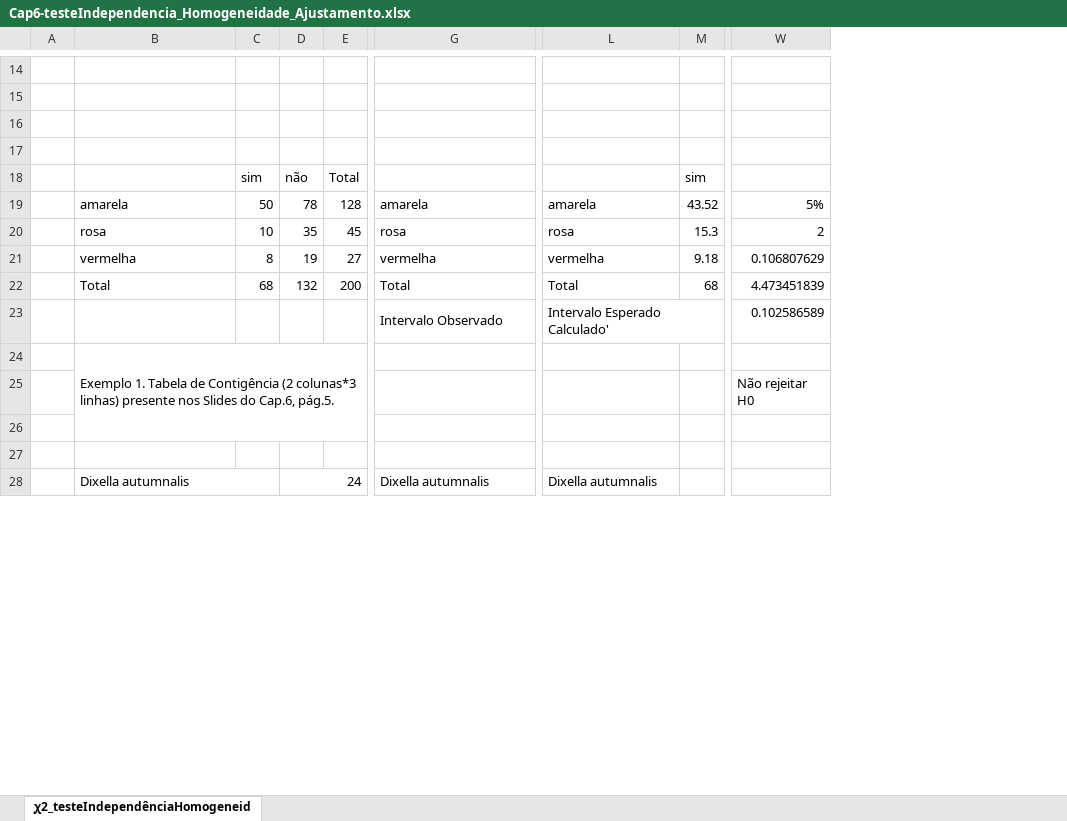
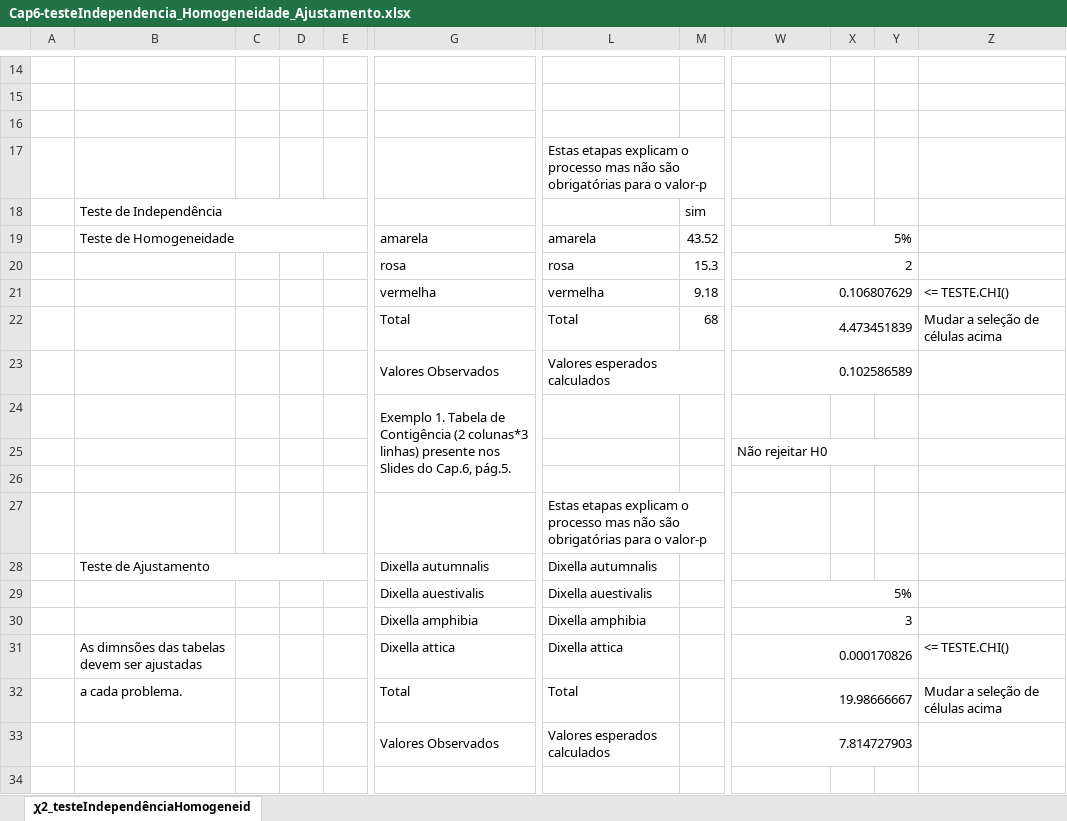
Before and after one commit to jpcaveiro/bioestatistica-exercicios, an Excel workbook: c6-contingência/Cap6-testeIndependencia_Homogeneidade_Ajustamento.xlsx, sheet ꭕ2_testeIndependênciaHomogeneid, drawn as a sheet; only a part is shown, gaps mark what is left out; values as stored, in another font and other column widths than the file's, no cell formats; charts and pictures not drawn; removed rows and columns are numbered as before the commit, all else as after; rows hold the shown columns only; the diff covers the shown part only; the diff names each change by its address in the sheet, - before the commit and + after, or states it on an @@ line.

```diff
--- a/c6-contingência/Cap6-testeIndependencia_Homogeneidade_Ajustamento.xlsx (sheet ꭕ2_testeIndependênciaHomogeneid)
+++ b/c6-contingência/Cap6-testeIndependencia_Homogeneidade_Ajustamento.xlsx (sheet ꭕ2_testeIndependênciaHomogeneid)
-column D, rows 18-22: não | 78 | 35 | 19 | 132
-column E, rows 18-22: Total | 128 | 45 | 27 | 200
+column D, empty
+column E, empty
+column X, empty
+column Y, empty
+column Z, rows 21-22: <= TESTE.CHI() | Mudar a seleção de células acima
-L17: (empty)
+L17: Estas etapas explicam o processo mas não são obrigatórias para o valor-p
+L17:T17 merged
-B18: (empty)
+B18: Teste de Independência
+B18:E18 merged
-C18: sim
+C18: (empty)
-B19: amarela
+B19: Teste de Homogeneidade
+B19:E19 merged
-C19: 50
+C19: (empty)
+W19:Y19 merged
-B20: rosa
+B20: (empty)
-C20: 10
+C20: (empty)
+W20:Y20 merged
-B21: vermelha
+B21: (empty)
-C21: 8
+C21: (empty)
+W21:Y21 merged
-B22: Total
+B22: (empty)
-C22: 68
+C22: (empty)
+W22:Y22 merged
-G23: Intervalo Observado
+G23: Valores Observados
-L23: Intervalo Esperado Calculado'
+L23: Valores esperados calculados
+W23:Y23 merged
-row 24:  | Exemplo 1. Tabela de Contigência (2 colunas*3 linhas) presente nos Slides do Cap.6, pág.5.
+row 24:  |  |  |  |  | Exemplo 1. Tabela de Contigência (2 colunas*3 linhas) presente nos Slides do Cap.6, pág.5.
+W25:Y25 merged
+row 27:  |  |  |  |  |  | Estas etapas explicam o processo mas não são obrigatórias para o valor-p
+row 28:  | Teste de Ajustamento |  |  |  | Dixella autumnalis | Dixella autumnalis
+row 29:  |  |  |  |  | Dixella auestivalis | Dixella auestivalis |  | 5%
+row 30:  |  |  |  |  | Dixella amphibia | Dixella amphibia |  | 3
+row 31:  | As dimnsões das tabelas devem ser ajustadas |  |  |  | Dixella attica | Dixella attica |  | 0.000170826 |  |  | <= TESTE.CHI()
+row 32:  | a cada problema. |  |  |  | Total | Total |  | 19.98666667 |  |  | Mudar a seleção de células acima
+row 33:  |  |  |  |  | Valores Observados | Valores esperados calculados |  | 7.814727903
-row 28:  | Dixella autumnalis |  | 24 |  | Dixella autumnalis | Dixella autumnalis
```
Also changed, not shown: 6 removed rows, 1 edited cell and merged cells elsewhere in this sheet, cell formats, c5-corr-regressao/TestePearson_TesteSpearman_RegrLinear.xlsx.
